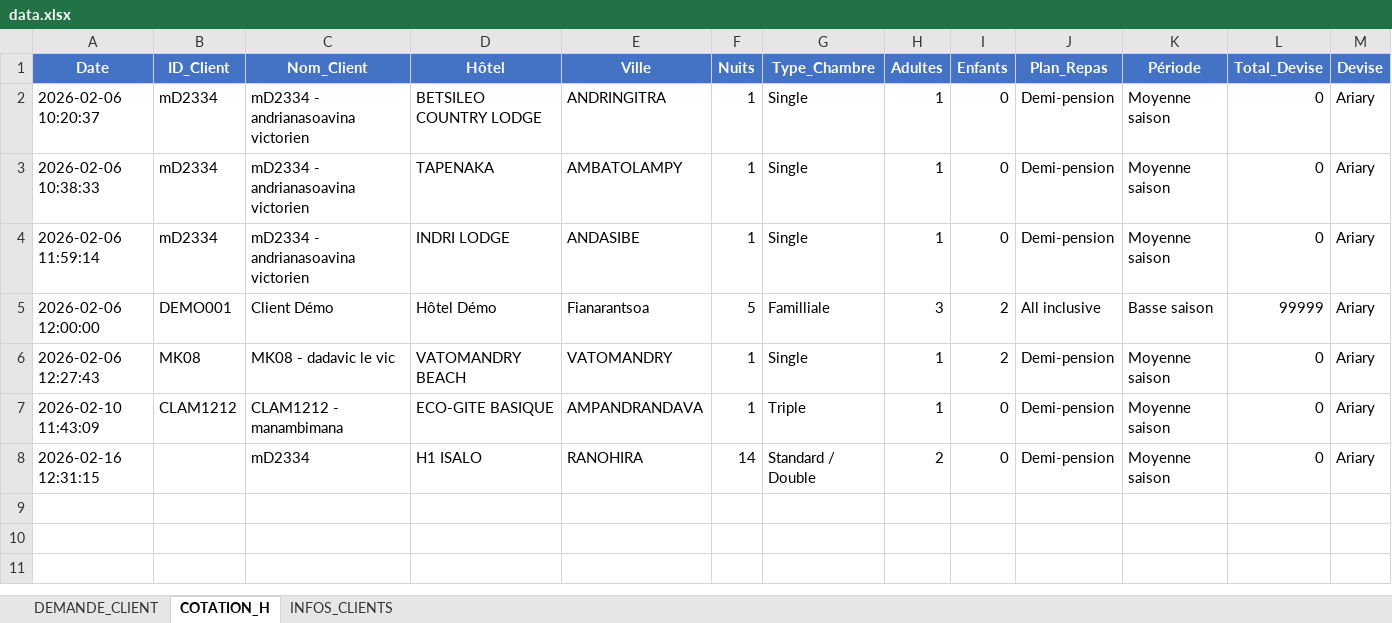
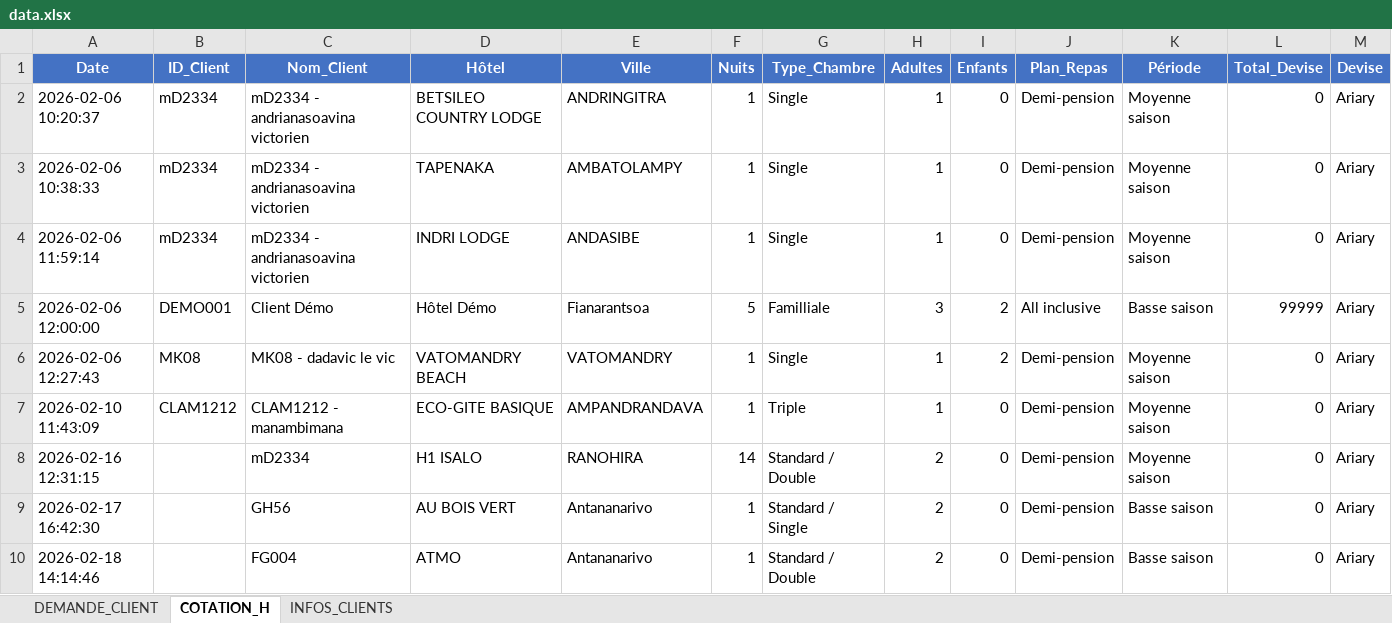
Before and after one commit to Ravic110/Lahimena, an Excel workbook: data.xlsx, sheet COTATION_H, drawn as a sheet; values as stored, in another font and other column widths than the file's, no borders; the diff names each change by its address in the sheet, - before the commit and + after, or states it on an @@ line.

```diff
--- a/data.xlsx (sheet COTATION_H)
+++ b/data.xlsx (sheet COTATION_H)
+row 9: 2026-02-17 16:42:30 |  | GH56 | AU BOIS VERT | Antananarivo | 1 | Standard / Single | 2 | 0 | Demi-pension | Basse saison | 0 | Ariary
+row 10: 2026-02-18 14:14:46 |  | FG004 | ATMO | Antananarivo | 1 | Standard / Double | 2 | 0 | Demi-pension | Basse saison | 0 | Ariary
```
Also changed, not shown: 12 other files.
